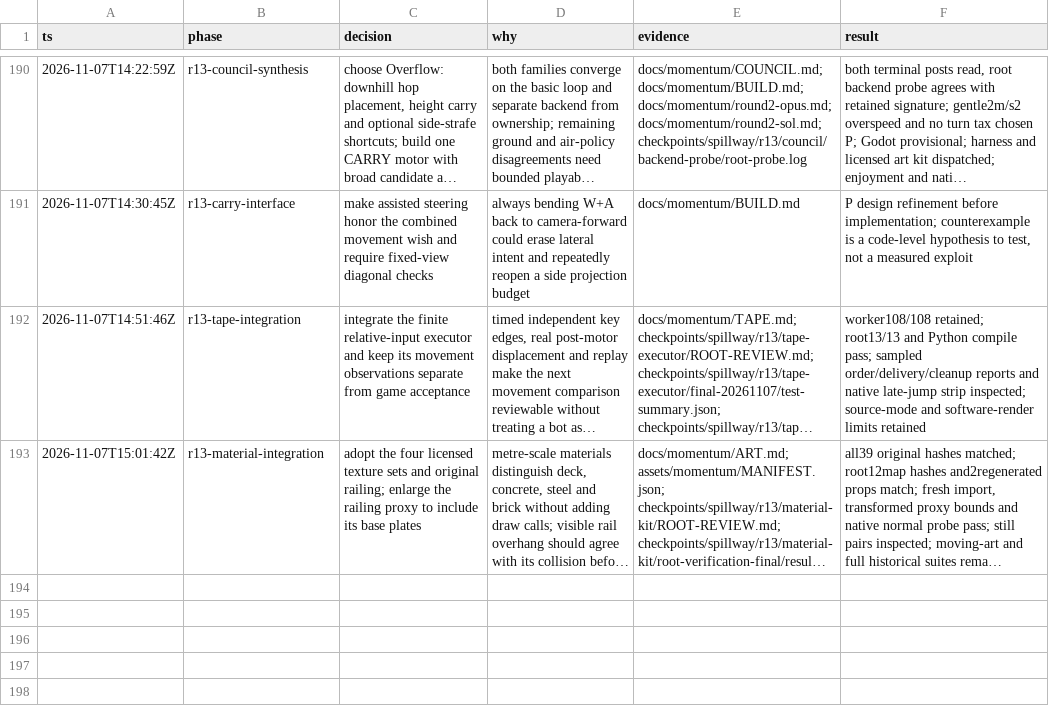
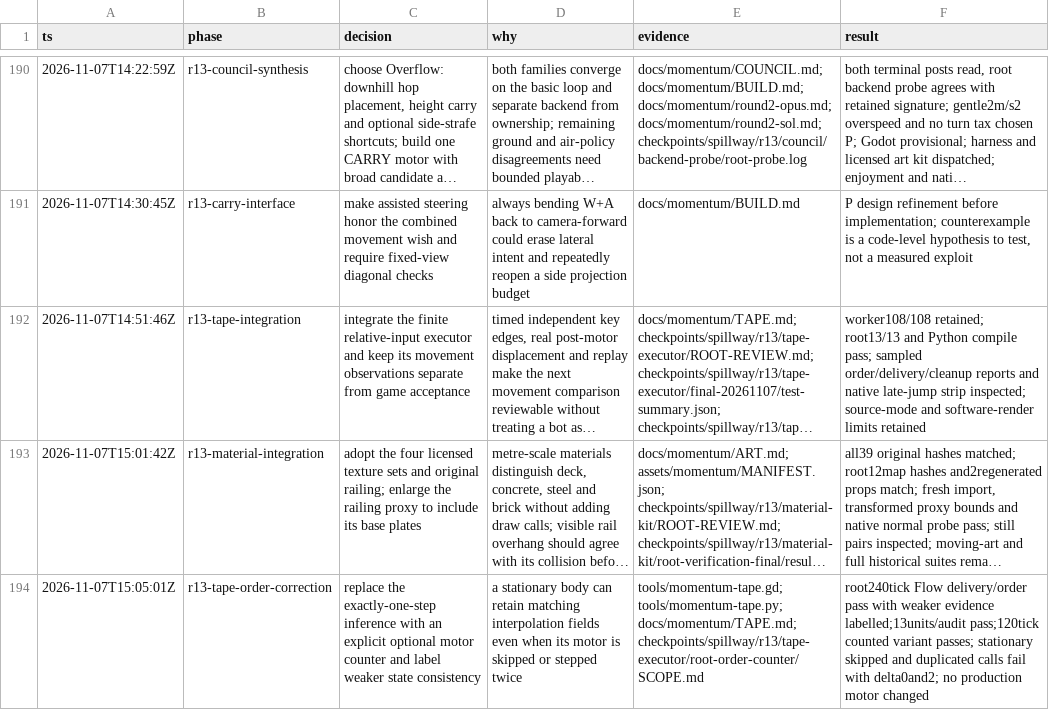
Before and after one commit to thatmike1/spillway, a TSV file: docs/reboot/decisions.tsv, drawn as a sheet; only a part is shown, gaps mark what is left out; long unchanged cells end in …; the diff names each change by its address in the sheet, - before the commit and + after, or states it on an @@ line.

Commit message:
fix: qualify momentum motor step evidence (ccChat-general-rowb)

```diff
--- a/docs/reboot/decisions.tsv
+++ b/docs/reboot/decisions.tsv
+row 194: 2026-11-07T15:05:01Z | r13-tape-order-correction | replace the exactly-one-step inference with an explicit optional motor counter and label weaker state consistency | a stationary body can retain matching interpolation fields even when its motor is skipped or stepped twice | tools/momentum-tape.gd; tools/momentum-tape.py; docs/momentum/TAPE.md; checkpoints/spillway/r13/tape-executor/root-order-counter/SCOPE.md | root240tick Flow delivery/order pass with weaker evidence labelled;13units/audit pass;120tick counted variant passes; stationary skipped and duplicated calls fail with delta0and2; no production motor changed
```
Also changed, not shown: 4 other files.
